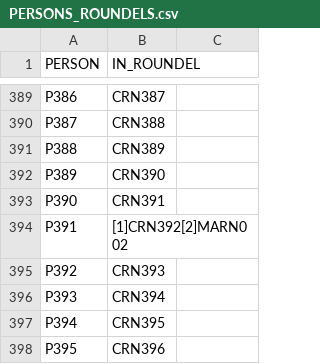
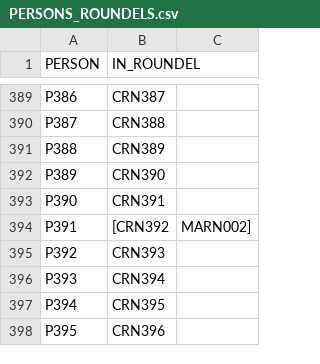
Before and after one commit to sniggilf/neo4j_data, a CSV file: PERSONS_ROUNDELS.csv, drawn as a sheet; only a part is shown, gaps mark what is left out.

Commit message:
Update PERSONS_ROUNDELS.csv

```diff
--- a/PERSONS_ROUNDELS.csv
+++ b/PERSONS_ROUNDELS.csv
@@ -393,3 +393,3 @@ P389,CRN390
 P390,CRN391
-P391,[1]CRN392[2]MARN002
+P391,[CRN392,MARN002]
 P392,CRN393
```
